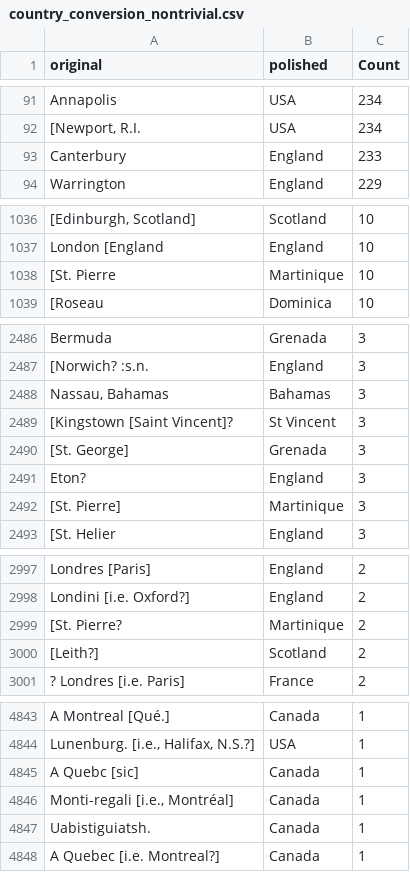
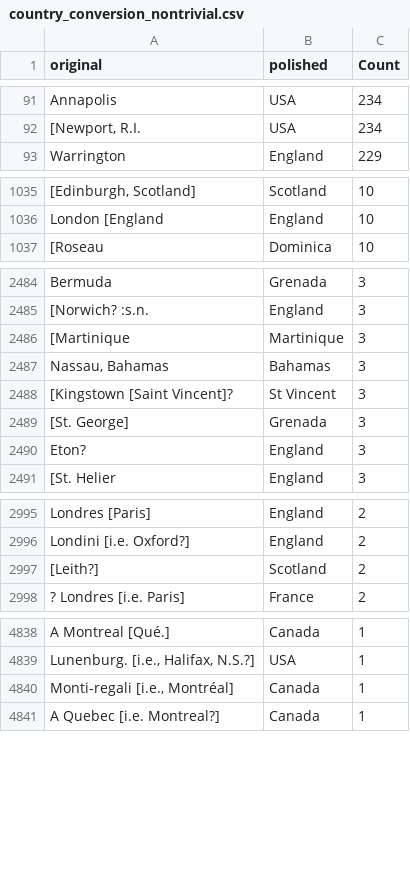
Before and after one commit to COMHIS/estc, a CSV file: inst/examples/output.tables/country_conversion_nontrivial.csv, drawn as a sheet; only a part is shown, gaps mark what is left out; removed rows and columns are numbered as before the commit, all else as after; the diff covers the shown part only; the diff names each change by its address in the sheet, - before the commit and + after, or states it on an @@ line.

```diff
--- a/inst/examples/output.tables/country_conversion_nontrivial.csv
+++ b/inst/examples/output.tables/country_conversion_nontrivial.csv
-row 93: Canterbury | England | 233
-row 1038: [St. Pierre | Martinique | 10
+row 2486: [Martinique | Martinique | 3
-row 2492: [St. Pierre] | Martinique | 3
-row 2999: [St. Pierre? | Martinique | 2
-row 4845: A Quebc [sic] | Canada | 1
-row 4847: Uabistiguiatsh. | Canada | 1
```
Also changed, not shown: 4 added rows, 3 removed rows and 23 edited cells elsewhere in this file, inst/examples/output.tables/absentgeocoordinates.csv, inst/examples/output.tables/publication_country_ambiguous.csv, 4 other files.
